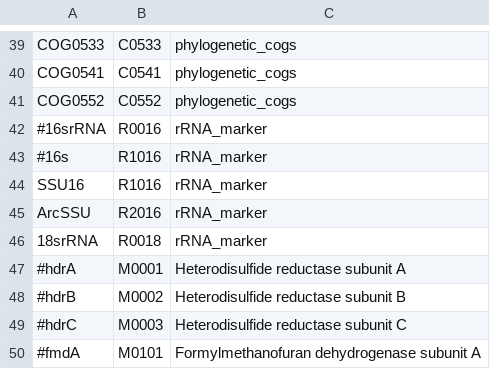
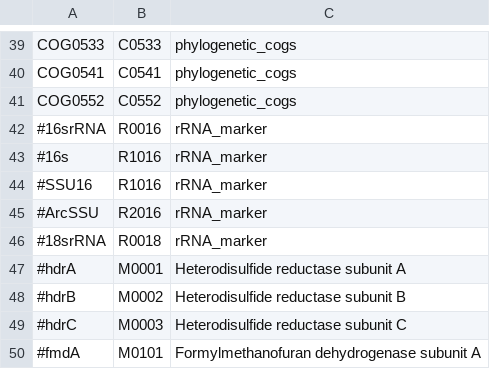
Before and after one commit to hallamlab/TreeSAPP, a TSV file: data/tree_data/cog_list.tsv, drawn as a sheet; only a part is shown, gaps mark what is left out.

```diff
--- a/data/tree_data/cog_list.tsv
+++ b/data/tree_data/cog_list.tsv
@@ -43,5 +43,5 @@ COG0552	C0552	phylogenetic_cogs
 #16s	R1016	rRNA_marker
-SSU16	R1016	rRNA_marker
-ArcSSU	R2016	rRNA_marker
-18srRNA	R0018	rRNA_marker
+#SSU16	R1016	rRNA_marker
+#ArcSSU	R2016	rRNA_marker
+#18srRNA	R0018	rRNA_marker
 #hdrA	M0001	Heterodisulfide reductase subunit A
```
Also changed, not shown: 5 other files.
